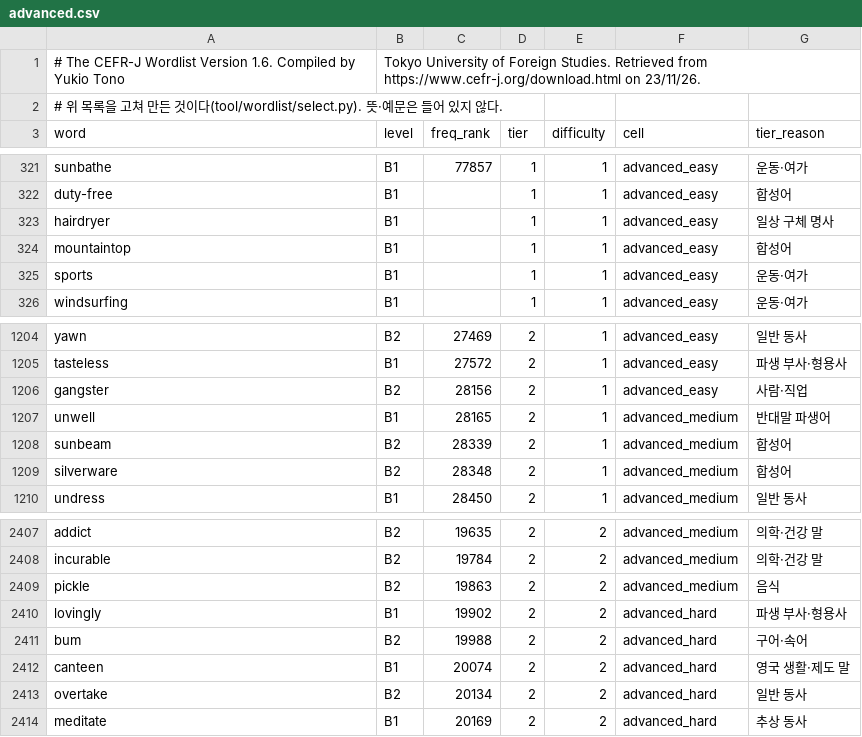
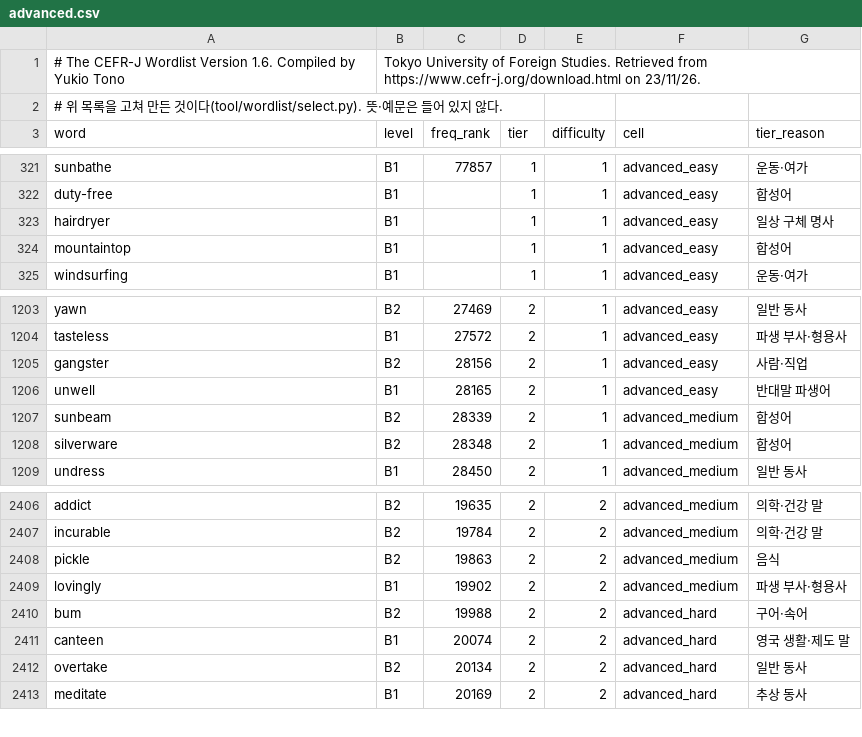
Before and after one commit to msjin-claude-lab/cp_workspace, a CSV file: projects/apps/vocab/docs/wordlist/advanced.csv, drawn as a sheet; only a part is shown, gaps mark what is left out.

```diff
--- a/projects/apps/vocab/docs/wordlist/advanced.csv
+++ b/projects/apps/vocab/docs/wordlist/advanced.csv
@@ -324,3 +324,2 @@ hairdryer,B1,,1,1,advanced_easy,일상 구체 명사
 mountaintop,B1,,1,1,advanced_easy,합성어
-sports,B1,,1,1,advanced_easy,운동·여가
 windsurfing,B1,,1,1,advanced_easy,운동·여가
@@ -1206,3 +1205,3 @@ tasteless,B1,27572,2,1,advanced_easy,파생 부사·형용사
 gangster,B2,28156,2,1,advanced_easy,사람·직업
-unwell,B1,28165,2,1,advanced_medium,반대말 파생어
+unwell,B1,28165,2,1,advanced_easy,반대말 파생어
 sunbeam,B2,28339,2,1,advanced_medium,합성어
@@ -2409,3 +2408,3 @@ incurable,B2,19784,2,2,advanced_medium,의학·건강 말
 pickle,B2,19863,2,2,advanced_medium,음식
-lovingly,B1,19902,2,2,advanced_hard,파생 부사·형용사
+lovingly,B1,19902,2,2,advanced_medium,파생 부사·형용사
 bum,B2,19988,2,2,advanced_hard,구어·속어
```
Also changed, not shown: projects/apps/vocab/docs/wordlist/tiers-advanced.csv, 4 other files.
